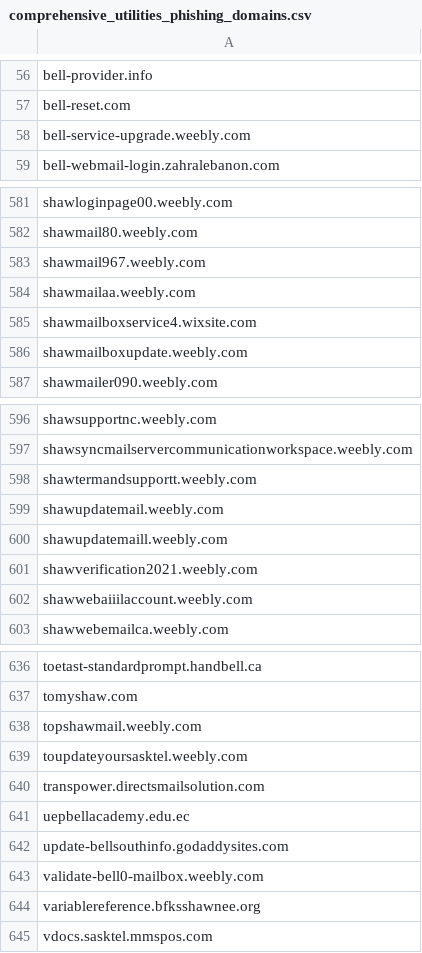
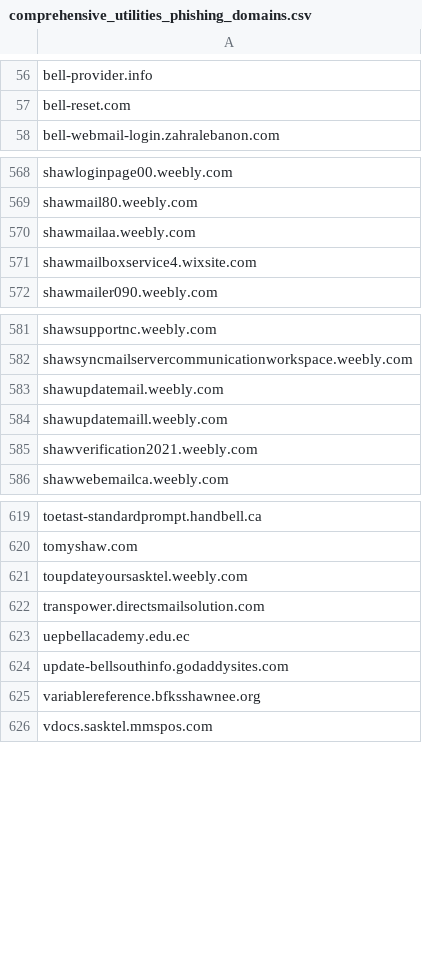
Before and after one commit to Phishcan/phishcan-data, a CSV file: api/utilities/comprehensive_utilities_phishing_domains.csv, drawn as a sheet; only a part is shown, gaps mark what is left out; the diff covers the shown part only; the diff names each change by its address in the sheet, - before the commit and + after, or states it on an @@ line.

```diff
--- a/api/utilities/comprehensive_utilities_phishing_domains.csv
+++ b/api/utilities/comprehensive_utilities_phishing_domains.csv
-row 58: bell-service-upgrade.weebly.com
-row 583: shawmail967.weebly.com
-row 586: shawmailboxupdate.weebly.com
-row 598: shawtermandsupportt.weebly.com
-row 602: shawwebaiiilaccount.weebly.com
-row 638: topshawmail.weebly.com
-row 643: validate-bell0-mailbox.weebly.com
```
Also changed, not shown: 27 removed rows elsewhere in this file, api/banking/comprehensive_banking_phishing_domains.csv, 8 other files.
